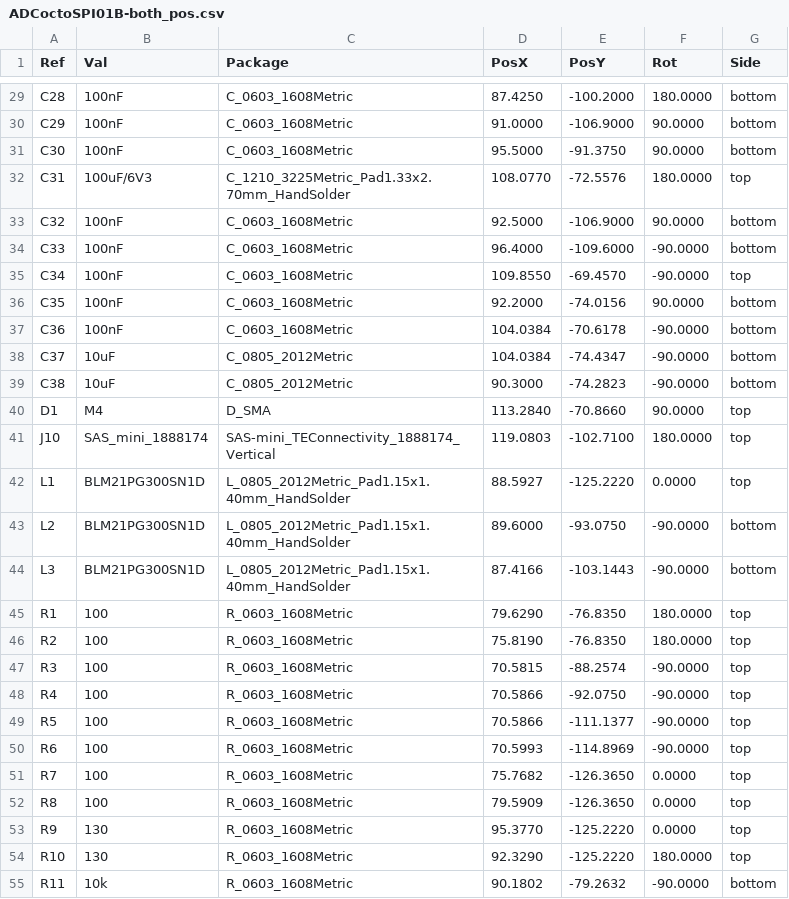
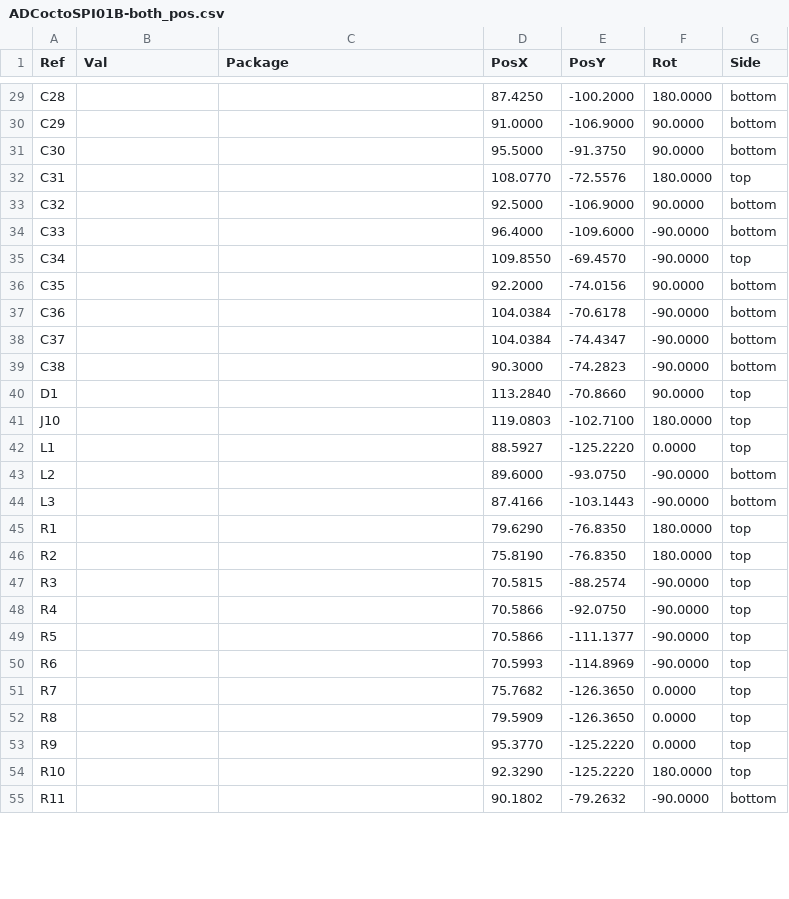
Before and after one commit to mlab-modules/ADCoctoSPI01, a CSV file: hw/cam_profi/ADCoctoSPI01B-both_pos.csv, drawn as a sheet; only a part is shown, gaps mark what is left out; the diff covers the shown part only.

```diff
--- a/hw/cam_profi/ADCoctoSPI01B-both_pos.csv
+++ b/hw/cam_profi/ADCoctoSPI01B-both_pos.csv
@@ -29,27 +29,27 @@ Ref,Val,Package,PosX,PosY,Rot,Side
-"C28","100nF","C_0603_1608Metric",87.4250,-100.2000,180.0000,bottom
-"C29","100nF","C_0603_1608Metric",91.0000,-106.9000,90.0000,bottom
-"C30","100nF","C_0603_1608Metric",95.5000,-91.3750,90.0000,bottom
-"C31","100uF/6V3","C_1210_3225Metric_Pad1.33x2.70mm_HandSolder",108.0770,-72.5576,180.0000,top
-"C32","100nF","C_0603_1608Metric",92.5000,-106.9000,90.0000,bottom
-"C33","100nF","C_0603_1608Metric",96.4000,-109.6000,-90.0000,bottom
-"C34","100nF","C_0603_1608Metric",109.8550,-69.4570,-90.0000,top
-"C35","100nF","C_0603_1608Metric",92.2000,-74.0156,90.0000,bottom
-"C36","100nF","C_0603_1608Metric",104.0384,-70.6178,-90.0000,bottom
-"C37","10uF","C_0805_2012Metric",104.0384,-74.4347,-90.0000,bottom
-"C38","10uF","C_0805_2012Metric",90.3000,-74.2823,-90.0000,bottom
-"D1","M4","D_SMA",113.2840,-70.8660,90.0000,top
-"J10","SAS_mini_1888174","SAS-mini_TEConnectivity_1888174_Vertical",119.0803,-102.7100,180.0000,top
-"L1","BLM21PG300SN1D","L_0805_2012Metric_Pad1.15x1.40mm_HandSolder",88.5927,-125.2220,0.0000,top
-"L2","BLM21PG300SN1D","L_0805_2012Metric_Pad1.15x1.40mm_HandSolder",89.6000,-93.0750,-90.0000,bottom
-"L3","BLM21PG300SN1D","L_0805_2012Metric_Pad1.15x1.40mm_HandSolder",87.4166,-103.1443,-90.0000,bottom
-"R1","100","R_0603_1608Metric",79.6290,-76.8350,180.0000,top
-"R2","100","R_0603_1608Metric",75.8190,-76.8350,180.0000,top
-"R3","100","R_0603_1608Metric",70.5815,-88.2574,-90.0000,top
-"R4","100","R_0603_1608Metric",70.5866,-92.0750,-90.0000,top
-"R5","100","R_0603_1608Metric",70.5866,-111.1377,-90.0000,top
-"R6","100","R_0603_1608Metric",70.5993,-114.8969,-90.0000,top
-"R7","100","R_0603_1608Metric",75.7682,-126.3650,0.0000,top
-"R8","100","R_0603_1608Metric",79.5909,-126.3650,0.0000,top
-"R9","130","R_0603_1608Metric",95.3770,-125.2220,0.0000,top
-"R10","130","R_0603_1608Metric",92.3290,-125.2220,180.0000,top
-"R11","10k","R_0603_1608Metric",90.1802,-79.2632,-90.0000,bottom
+"C28","","",87.4250,-100.2000,180.0000,bottom
+"C29","","",91.0000,-106.9000,90.0000,bottom
+"C30","","",95.5000,-91.3750,90.0000,bottom
+"C31","","",108.0770,-72.5576,180.0000,top
+"C32","","",92.5000,-106.9000,90.0000,bottom
+"C33","","",96.4000,-109.6000,-90.0000,bottom
+"C34","","",109.8550,-69.4570,-90.0000,top
+"C35","","",92.2000,-74.0156,90.0000,bottom
+"C36","","",104.0384,-70.6178,-90.0000,bottom
+"C37","","",104.0384,-74.4347,-90.0000,bottom
+"C38","","",90.3000,-74.2823,-90.0000,bottom
+"D1","","",113.2840,-70.8660,90.0000,top
+"J10","","",119.0803,-102.7100,180.0000,top
+"L1","","",88.5927,-125.2220,0.0000,top
+"L2","","",89.6000,-93.0750,-90.0000,bottom
+"L3","","",87.4166,-103.1443,-90.0000,bottom
+"R1","","",79.6290,-76.8350,180.0000,top
+"R2","","",75.8190,-76.8350,180.0000,top
+"R3","","",70.5815,-88.2574,-90.0000,top
+"R4","","",70.5866,-92.0750,-90.0000,top
+"R5","","",70.5866,-111.1377,-90.0000,top
+"R6","","",70.5993,-114.8969,-90.0000,top
+"R7","","",75.7682,-126.3650,0.0000,top
+"R8","","",79.5909,-126.3650,0.0000,top
+"R9","","",95.3770,-125.2220,0.0000,top
+"R10","","",92.3290,-125.2220,180.0000,top
+"R11","","",90.1802,-79.2632,-90.0000,bottom
```
Also changed, not shown: 76 edited cells elsewhere in this file, doc/gen/ADCoctoSPI01B-bom.csv, 23 other files.
